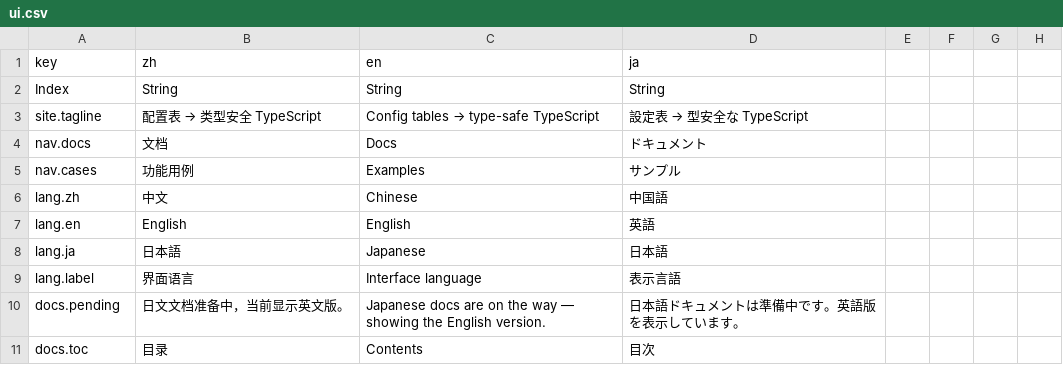
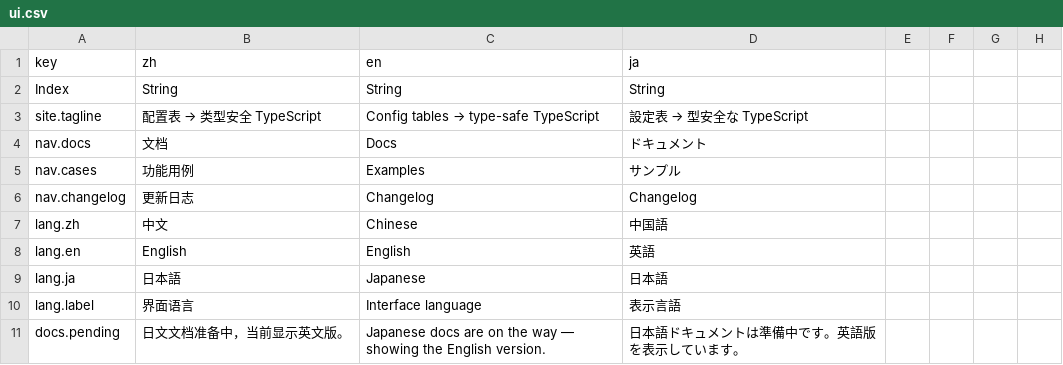
Before and after one commit to livingyang/config2ts, a CSV file: website/src/i18n/ui.csv, drawn as a sheet; only a part is shown; the shorter side is filled out with more unchanged rows.

Commit message:
docs: add CHANGELOG (root file + in-site changelog page)
- CHANGELOG.md: Keep a Changelog format; documents 2.11.0 (auto-qualify,
  byKey, # key / # matrix directives, optional columns, recursive manifest
  merge groups, JSON array literals, quality gates --strict/--verify-against;
  fixed silent data loss on duplicate merged Index keys) + Unreleased.
- website: new /changelog route + ChangelogView, nav link '更新日志/Changelog'.
  Single source of truth: vite.config.ts reads repo-root CHANGELOG.md at build
  time and injects it as VITE_CHANGELOG (same pattern as VITE_APP_VERSION), so
  the in-site changelog is byte-identical to the GitHub/npm file.
- i18n: ui.csv adds nav.changelog (ui.ts kept in sync for next regen);
  vite-env.d.ts declares VITE_CHANGELOG.
- docs/ regenerated to include the changelog page.

```diff
--- a/website/src/i18n/ui.csv
+++ b/website/src/i18n/ui.csv
@@ -5,2 +5,3 @@ nav.docs,文档,Docs,ドキュメント
 nav.cases,功能用例,Examples,サンプル
+nav.changelog,更新日志,Changelog,Changelog
 lang.zh,中文,Chinese,中国語
```
Also changed, not shown: 13 other files.
